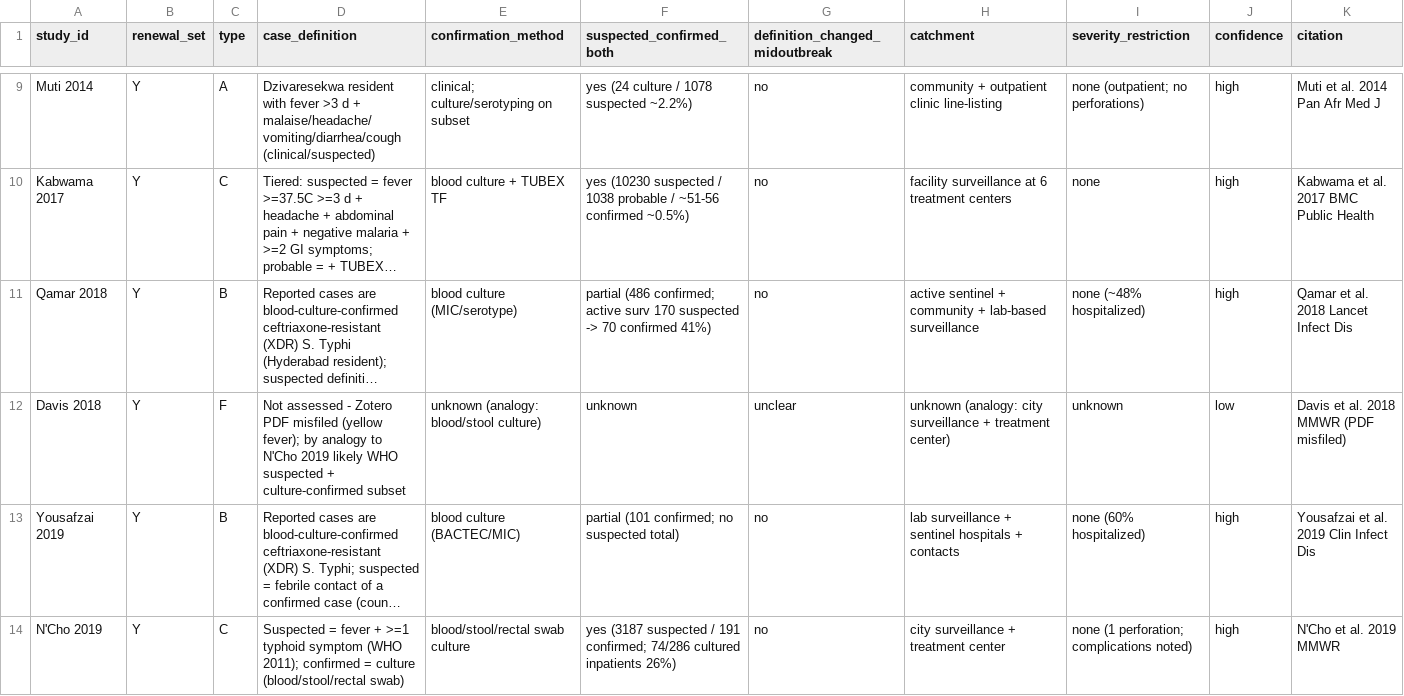
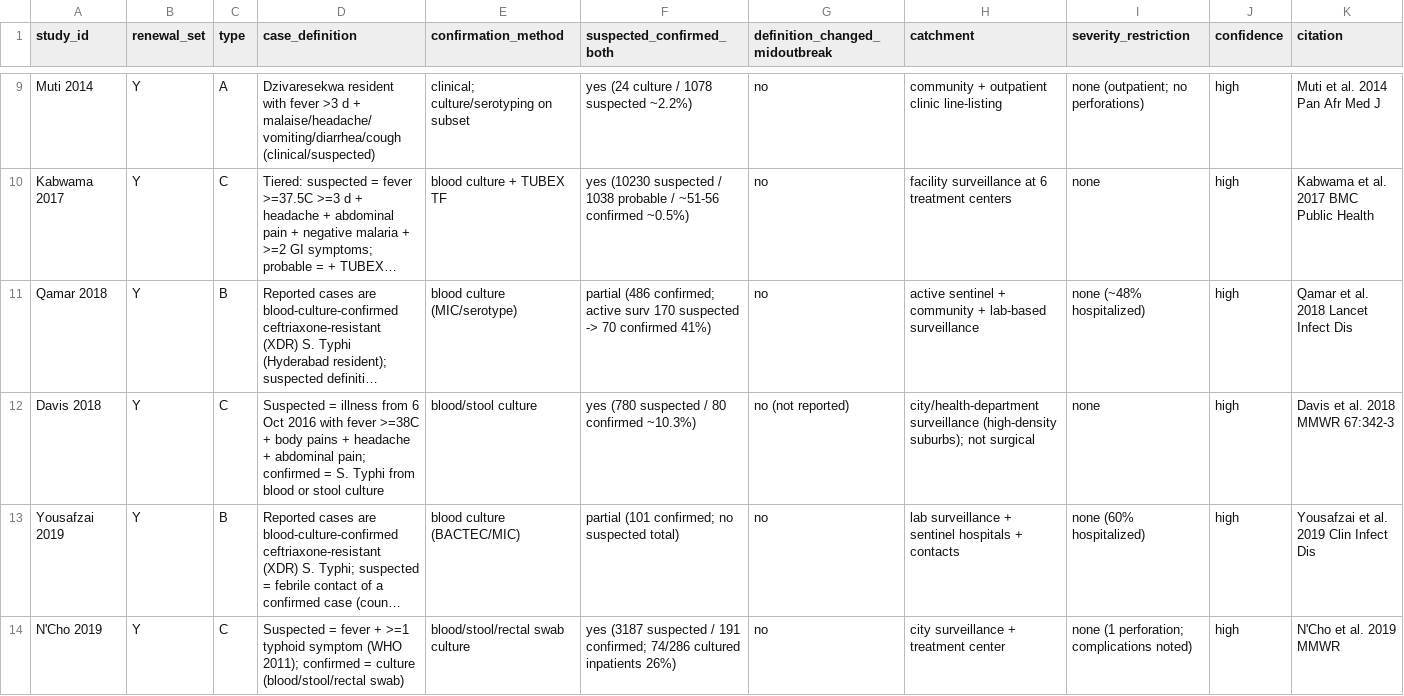
Before and after one commit to kimfinale/typhoid_outbreak_vaccine_impact_modeling, a CSV file: case_definitions/tab_case_definitions.csv, drawn as a sheet; only a part is shown, gaps mark what is left out; long unchanged cells end in …; the diff names each change by its address in the sheet, - before the commit and + after, or states it on an @@ line.

```diff
--- a/case_definitions/tab_case_definitions.csv
+++ b/case_definitions/tab_case_definitions.csv
-C12 (type): F
+C12 (type): C
-D12 (case_definition): Not assessed - Zotero PDF misfiled (yellow fever); by analogy to N'Cho 2019 likely WHO suspected + culture-confirmed subset
+D12 (case_definition): Suspected = illness from 6 Oct 2016 with fever >=38C + body pains + headache + abdominal pain; confirmed = S. Typhi from blood or stool culture
-E12 (confirmation_method): unknown (analogy: blood/stool culture)
+E12 (confirmation_method): blood/stool culture
-F12 (suspected_confirmed_both): unknown
+F12 (suspected_confirmed_both): yes (780 suspected / 80 confirmed ~10.3%)
-G12 (definition_changed_midoutbreak): unclear
+G12 (definition_changed_midoutbreak): no (not reported)
-H12 (catchment): unknown (analogy: city surveillance + treatment center)
+H12 (catchment): city/health-department surveillance (high-density suburbs); not surgical
-I12 (severity_restriction): unknown
+I12 (severity_restriction): none
-J12 (confidence): low
+J12 (confidence): high
-K12 (citation): Davis et al. 2018 MMWR (PDF misfiled)
+K12 (citation): Davis et al. 2018 MMWR 67:342-3
```
Also changed, not shown: case_definitions/tab_fitting_design.csv, source_decomposition/stream_A_classification.csv, 3 other files.
